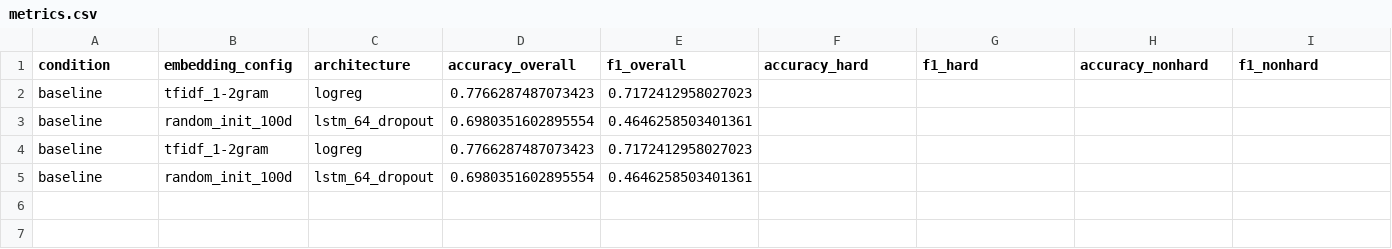
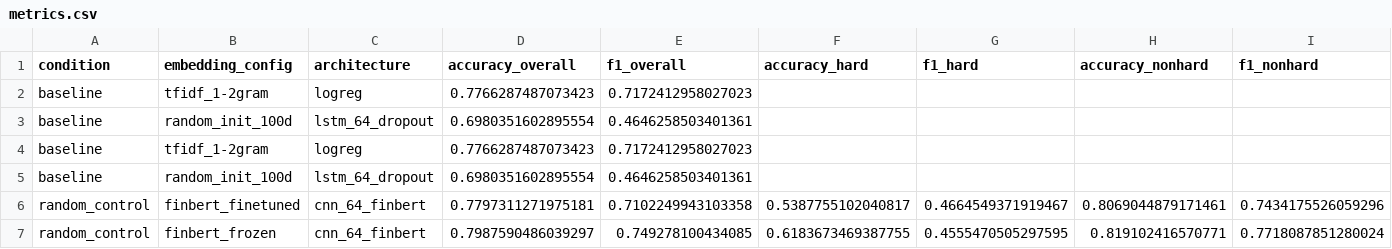
Before and after one commit to sinuhajii02/nlp-financial-phrasebank, a CSV file: results/metrics.csv, drawn as a sheet; only a part is shown; rows hold the shown columns only; the diff names each change by its address in the sheet, - before the commit and + after, or states it on an @@ line.

```diff
--- a/results/metrics.csv
+++ b/results/metrics.csv
+row 6: random_control | finbert_finetuned | cnn_64_finbert | 0.7797311271975181 | 0.7102249943103358 | 0.5387755102040817 | 0.4664549371919467 | 0.8069044879171461 | 0.7434175526059296
+row 7: random_control | finbert_frozen | cnn_64_finbert | 0.7987590486039297 | 0.749278100434085 | 0.6183673469387755 | 0.4555470505297595 | 0.819102416570771 | 0.7718087851280024
```
Also changed, not shown: 6 other files.
